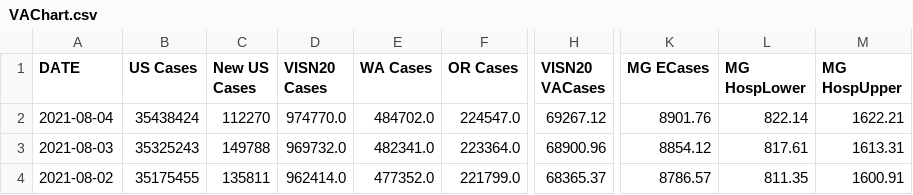
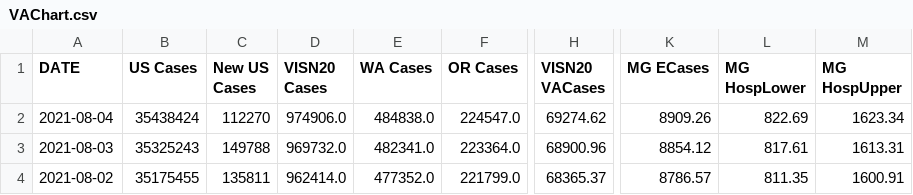
Before and after one commit to sourabpramanik/Covid, a CSV file: VAChart.csv, drawn as a sheet; only a part is shown, gaps mark what is left out; the diff names each change by its address in the sheet, - before the commit and + after, or states it on an @@ line.

```diff
--- a/VAChart.csv
+++ b/VAChart.csv
-D2 (VISN20 Cases): 974770.0
+D2 (VISN20 Cases): 974906.0
-E2 (WA Cases): 484702.0
+E2 (WA Cases): 484838.0
-H2 (VISN20 VACases): 69267.12
+H2 (VISN20 VACases): 69274.62
-K2 (MG ECases): 8901.76
+K2 (MG ECases): 8909.26
-L2 (MG HospLower): 822.14
+L2 (MG HospLower): 822.69
-M2 (MG HospUpper): 1622.21
+M2 (MG HospUpper): 1623.34
```
Also changed, not shown: CCTVAChart2.csv.
